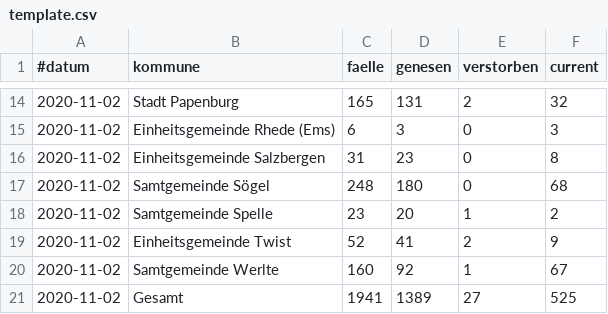
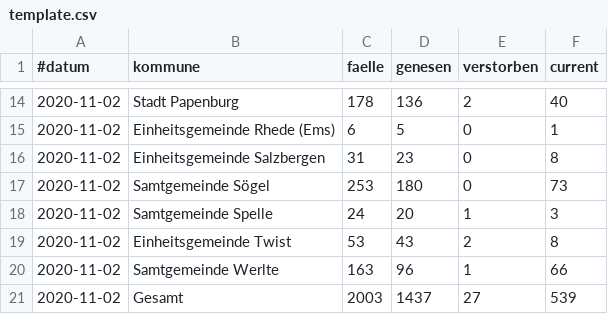
Before and after one commit to quatzli/quatzli.github.io, a CSV file: corona/template.csv, drawn as a sheet; only a part is shown, gaps mark what is left out; the diff covers the shown part only.

```diff
--- a/corona/template.csv
+++ b/corona/template.csv
@@ -14,8 +14,8 @@
-2020-11-02,Stadt Papenburg,165,131,2,32
-2020-11-02,Einheitsgemeinde Rhede (Ems),6,3,0,3
+2020-11-02,Stadt Papenburg,178,136,2,40
+2020-11-02,Einheitsgemeinde Rhede (Ems),6,5,0,1
 2020-11-02,Einheitsgemeinde Salzbergen,31,23,0,8
-2020-11-02,Samtgemeinde Sögel,248,180,0,68
-2020-11-02,Samtgemeinde Spelle,23,20,1,2
-2020-11-02,Einheitsgemeinde Twist,52,41,2,9
-2020-11-02,Samtgemeinde Werlte,160,92,1,67
-2020-11-02,Gesamt,1941,1389,27,525
+2020-11-02,Samtgemeinde Sögel,253,180,0,73
+2020-11-02,Samtgemeinde Spelle,24,20,1,3
+2020-11-02,Einheitsgemeinde Twist,53,43,2,8
+2020-11-02,Samtgemeinde Werlte,163,96,1,66
+2020-11-02,Gesamt,2003,1437,27,539
```
Also changed, not shown: 31 edited cells elsewhere in this file, corona/zahlen_emsland.csv.
